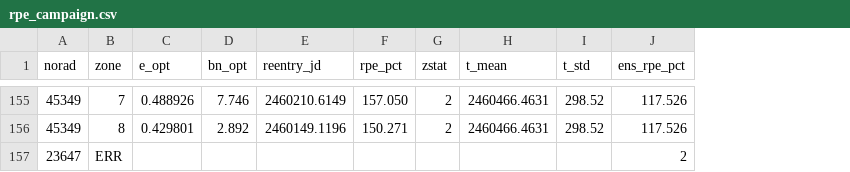
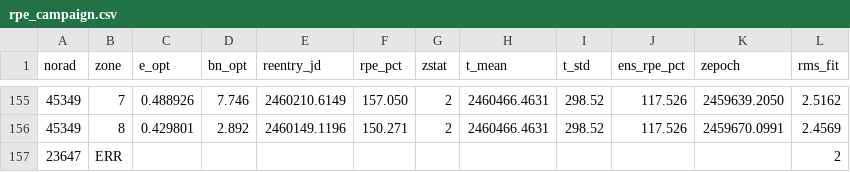
Before and after one commit to hari251086/OREM, a CSV file: scratch_rpe/rpe_campaign.csv, drawn as a sheet; only a part is shown, gaps mark what is left out; the diff covers the shown part only; the diff names each change by its address in the sheet, - before the commit and + after, or states it on an @@ line.

Commit message:
Phase 2 of the global RPE investigation: error-budget decomposition (issue #32)
Reused the existing 30-object campaign rather than running anything new:
rpe_campaign.F now also logs zepoch/rms_fit per zone (both already
computed by orem_run, so this is additive logging only -- the rerun
reproduced every e_opt/bn_opt/rpe_pct value bit-for-bit). Also refreshed
rpe_campaign.log, which had gone stale relative to the CSV since #31/#33.

Three findings via scratch_rpe/phase2_error_budget.py:
- Fitted BN anti-correlates with each TLE's own BSTAR (median r=-0.70,
  survives a zone-to-zone delta check against a shared-trend confound) --
  real drag-term signal, not noise; supports #33's BC-non-constancy
  premise while pointing at a BSTAR-as-prior idea instead of chaining.
- RPE is not a horizon-length metric artifact (r~0 both ways).
- Fit RMS flags boundary-pinned zones but doesn't predict RPE at all
  (r=+0.003) -- rules out the old "weight zones by fit quality" idea.

Full writeup in README v1.29 and issue #32 comment.

```diff
--- a/scratch_rpe/rpe_campaign.csv
+++ b/scratch_rpe/rpe_campaign.csv
+column K (zepoch), rows 155-156: 2459639.2050 | 2459670.0991
+column L (rms_fit), rows 155-157: 2.5162 | 2.4569 | 2
-J157 (ens_rpe_pct): 2
+J157 (ens_rpe_pct): (empty)
```
Also changed, not shown: 7 edited cells elsewhere in this file, 4 other files.
